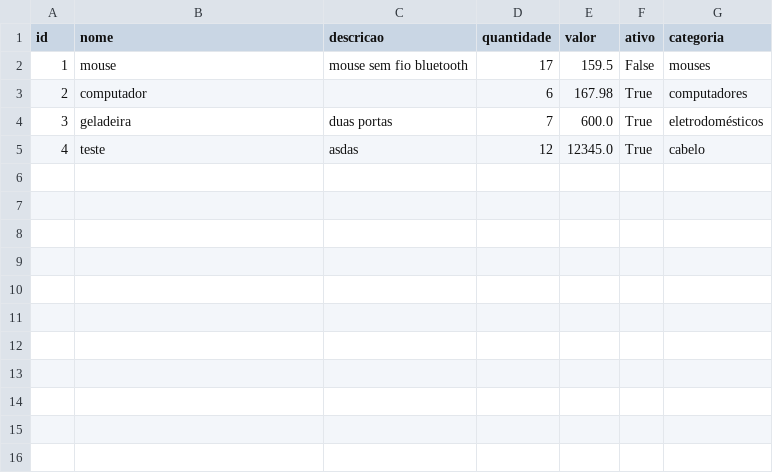
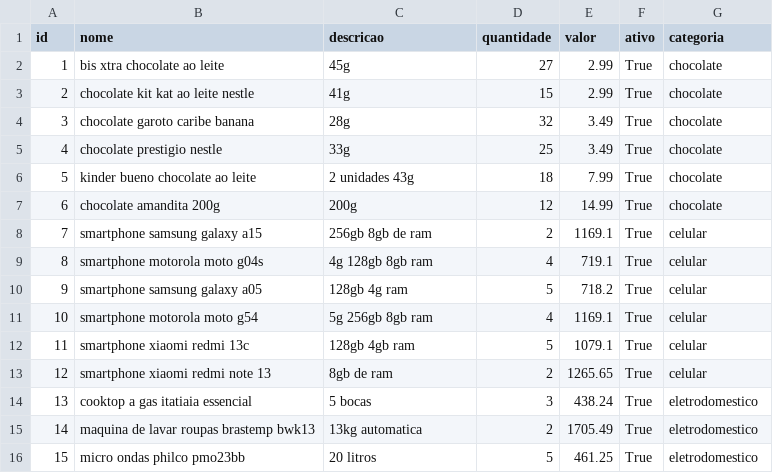
Before and after one commit to marqsleal/prog2-projeto-final, a CSV file: dados/produtos.csv, drawn as a sheet; only a part is shown; the diff covers the shown part only.

Commit message:
Recibos e Dados att

```diff
--- a/dados/produtos.csv
+++ b/dados/produtos.csv
@@ -1,5 +1,16 @@
 id,nome,descricao,quantidade,valor,ativo,categoria
-1,mouse,mouse sem fio bluetooth,17,159.5,False,mouses
-2,computador,,6,167.98,True,computadores
-3,geladeira,duas portas,7,600.0,True,eletrodomésticos
-4,teste,asdas,12,12345.0,True,cabelo
+1,bis xtra chocolate ao leite,45g,27,2.99,True,chocolate
+2,chocolate kit kat ao leite nestle,41g,15,2.99,True,chocolate
+3,chocolate garoto caribe banana,28g,32,3.49,True,chocolate
+4,chocolate prestigio nestle,33g,25,3.49,True,chocolate
+5,kinder bueno chocolate ao leite,2 unidades 43g,18,7.99,True,chocolate
+6,chocolate amandita 200g,200g,12,14.99,True,chocolate
+7,smartphone samsung galaxy a15,256gb 8gb de ram,2,1169.1,True,celular
+8,smartphone motorola moto g04s,4g 128gb 8gb ram,4,719.1,True,celular
+9,smartphone samsung galaxy a05,128gb 4g ram,5,718.2,True,celular
+10,smartphone motorola moto g54,5g 256gb 8gb ram,4,1169.1,True,celular
+11,smartphone xiaomi redmi 13c,128gb 4gb ram,5,1079.1,True,celular
+12,smartphone xiaomi redmi note 13, 8gb de ram,2,1265.65,True,celular
+13,cooktop a gas itatiaia essencial,5 bocas,3,438.24,True,eletrodomestico
+14,maquina de lavar roupas brastemp bwk13,13kg automatica,2,1705.49,True,eletrodomestico
+15,micro ondas philco pmo23bb,20 litros,5,461.25,True,eletrodomestico
```
Also changed, not shown: 9 added rows elsewhere in this file, dados/vendas.csv, 2 other files.
